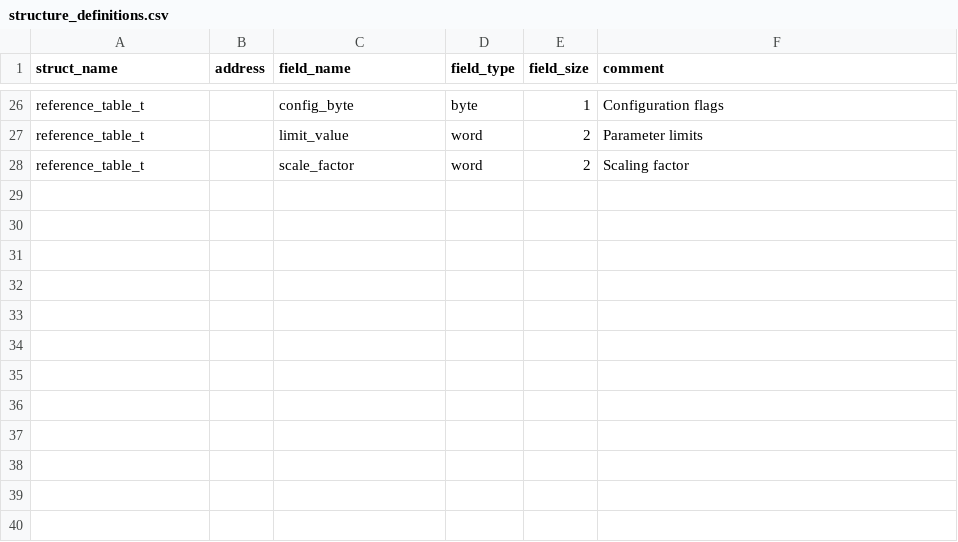
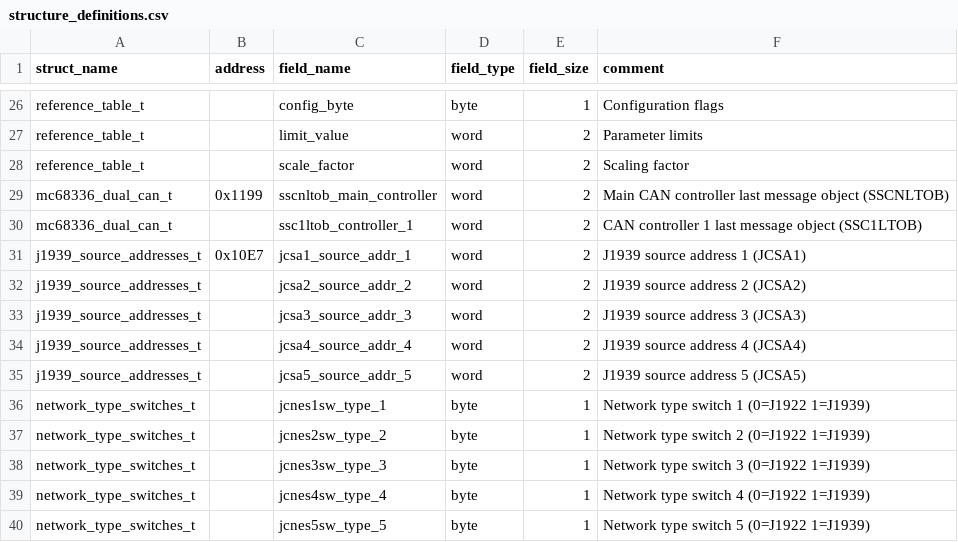
Before and after one commit to jlaustill/J90280.05.analysis, a CSV file: ghidra/J90280.05.rep/structure_definitions.csv, drawn as a sheet; only a part is shown, gaps mark what is left out.

```diff
--- a/ghidra/J90280.05.rep/structure_definitions.csv
+++ b/ghidra/J90280.05.rep/structure_definitions.csv
@@ -28 +28,13 @@ reference_table_t,,limit_value,word,2,Parameter limits
 reference_table_t,,scale_factor,word,2,Scaling factor
+mc68336_dual_can_t,0x1199,sscnltob_main_controller,word,2,Main CAN controller last message object (SSCNLTOB)
+mc68336_dual_can_t,,ssc1ltob_controller_1,word,2,CAN controller 1 last message object (SSC1LTOB)
+j1939_source_addresses_t,0x10E7,jcsa1_source_addr_1,word,2,J1939 source address 1 (JCSA1)
+j1939_source_addresses_t,,jcsa2_source_addr_2,word,2,J1939 source address 2 (JCSA2)
+j1939_source_addresses_t,,jcsa3_source_addr_3,word,2,J1939 source address 3 (JCSA3)
+j1939_source_addresses_t,,jcsa4_source_addr_4,word,2,J1939 source address 4 (JCSA4)
+j1939_source_addresses_t,,jcsa5_source_addr_5,word,2,J1939 source address 5 (JCSA5)
+network_type_switches_t,,jcnes1sw_type_1,byte,1,Network type switch 1 (0=J1922 1=J1939)
+network_type_switches_t,,jcnes2sw_type_2,byte,1,Network type switch 2 (0=J1922 1=J1939)
+network_type_switches_t,,jcnes3sw_type_3,byte,1,Network type switch 3 (0=J1922 1=J1939)
+network_type_switches_t,,jcnes4sw_type_4,byte,1,Network type switch 4 (0=J1922 1=J1939)
+network_type_switches_t,,jcnes5sw_type_5,byte,1,Network type switch 5 (0=J1922 1=J1939)
```
Also changed, not shown: ghidra/J90280.05.rep/constants.csv, ghidra/J90280.05.rep/enums.csv, 4 other files.
